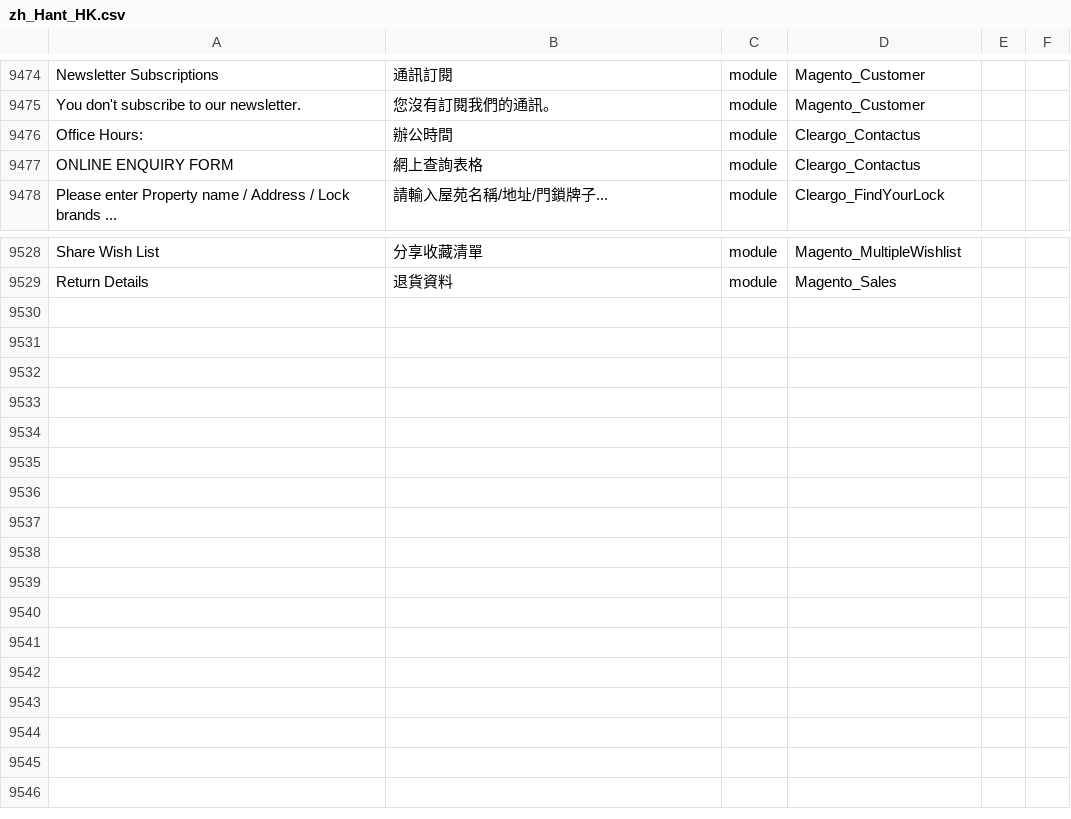
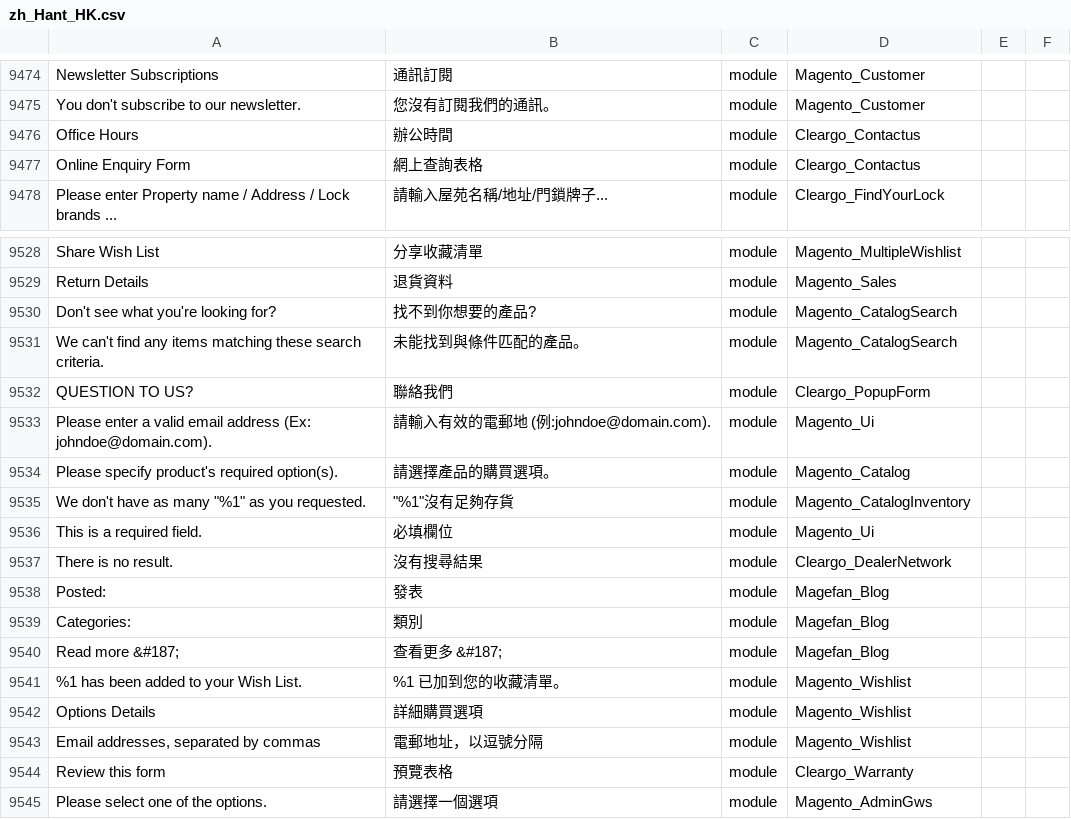
Before and after one commit to Cleargo/plc, a CSV file: app/i18n/magentotwotranslations/zh_Hant_HK/zh_Hant_HK.csv, drawn as a sheet; only a part is shown, gaps mark what is left out; the diff names each change by its address in the sheet, - before the commit and + after, or states it on an @@ line.

Commit message:
Translation File Update

```diff
--- a/app/i18n/magentotwotranslations/zh_Hant_HK/zh_Hant_HK.csv
+++ b/app/i18n/magentotwotranslations/zh_Hant_HK/zh_Hant_HK.csv
-A9476: Office Hours:
+A9476: Office Hours
-A9477: ONLINE ENQUIRY FORM
+A9477: Online Enquiry Form
+row 9530: Don't see what you're looking for? | 找不到你想要的產品? | module | Magento_CatalogSearch
+row 9531: We can't find any items matching these search criteria. | 未能找到與條件匹配的產品。 | module | Magento_CatalogSearch
+row 9532: QUESTION TO US? | 聯絡我們 | module | Cleargo_PopupForm
+row 9533: Please enter a valid email address (Ex: johndoe@domain.com). | 請輸入有效的電郵地 (例:johndoe@domain.com). | module | Magento_Ui
+row 9534: Please specify product's required option(s). | 請選擇產品的購買選項。 | module | Magento_Catalog
+row 9535: We don't have as many "%1" as you requested. | "%1"沒有足夠存貨 | module | Magento_CatalogInventory
+row 9536: This is a required field. | 必填欄位 | module | Magento_Ui
+row 9537: There is no result. | 沒有搜尋結果 | module | Cleargo_DealerNetwork
+row 9538: Posted: | 發表 | module | Magefan_Blog
+row 9539: Categories: | 類別 | module | Magefan_Blog
+row 9540: Read more &#187; | 查看更多 &#187; | module | Magefan_Blog
+row 9541: %1 has been added to your Wish List. | %1 已加到您的收藏清單。 | module | Magento_Wishlist
+row 9542: Options Details | 詳細購買選項 | module | Magento_Wishlist
+row 9543: Email addresses, separated by commas | 電郵地址，以逗號分隔 | module | Magento_Wishlist
+row 9544: Review this form | 預覽表格 | module | Cleargo_Warranty
+row 9545: Please select one of the options. | 請選擇一個選項 | module | Magento_AdminGws
```
